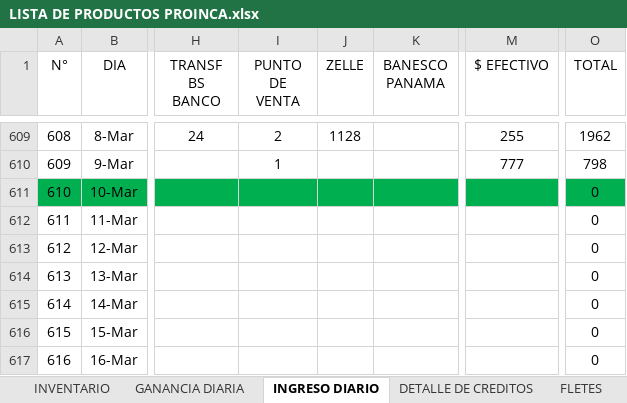
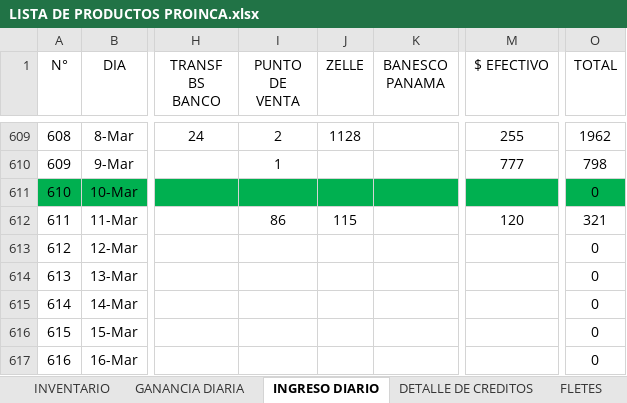
Before and after one commit to JPuente25/Proinca, an Excel workbook: LISTA DE PRODUCTOS PROINCA.xlsx, sheet INGRESO DIARIO, drawn as a sheet; only a part is shown, gaps mark what is left out; values as stored, in another font and other column widths than the file's, no borders; the diff names each change by its address in the sheet, - before the commit and + after, or states it on an @@ line.

Commit message:
diario

```diff
--- a/LISTA DE PRODUCTOS PROINCA.xlsx (sheet INGRESO DIARIO)
+++ b/LISTA DE PRODUCTOS PROINCA.xlsx (sheet INGRESO DIARIO)
-I612 (PUNTO DE VENTA): (empty)
+I612 (PUNTO DE VENTA): 86
-J612 (ZELLE): (empty)
+J612 (ZELLE): 115
-M612 ($ EFECTIVO): (empty)
+M612 ($ EFECTIVO): 120
-O612 (TOTAL): 0
+O612 (TOTAL): 321
```
Also changed, not shown: sheet GANANCIA DIARIA.
